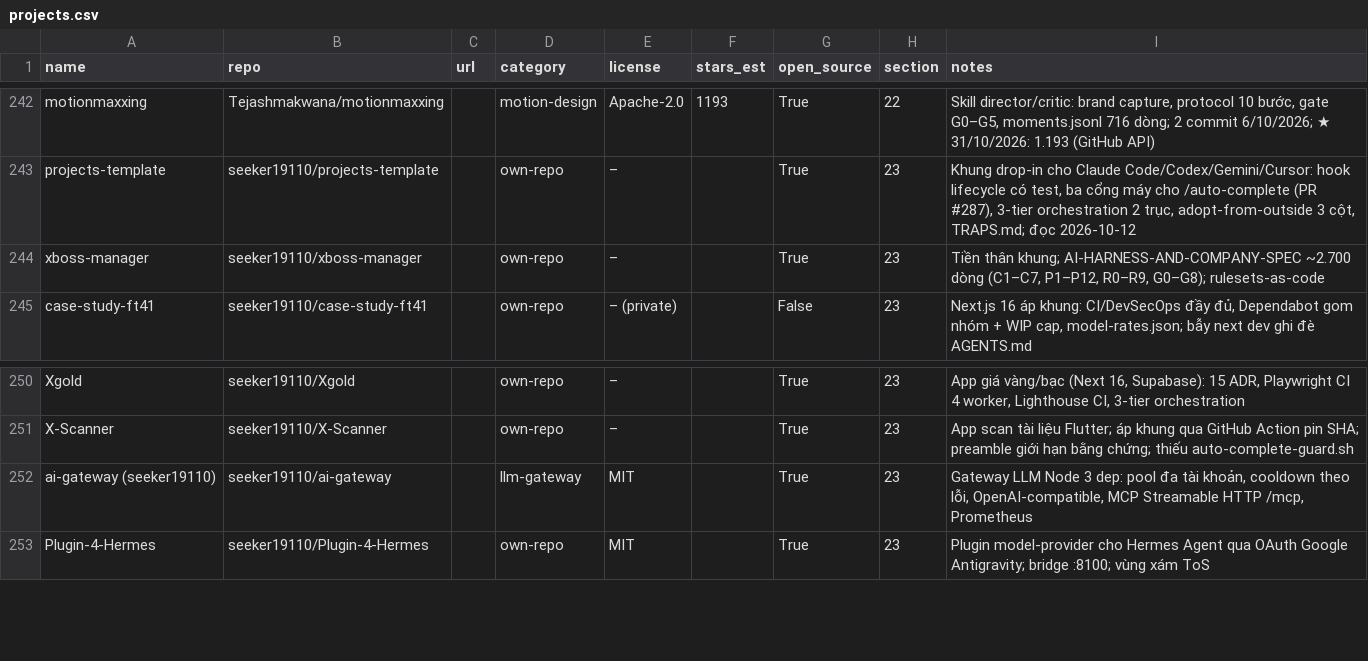
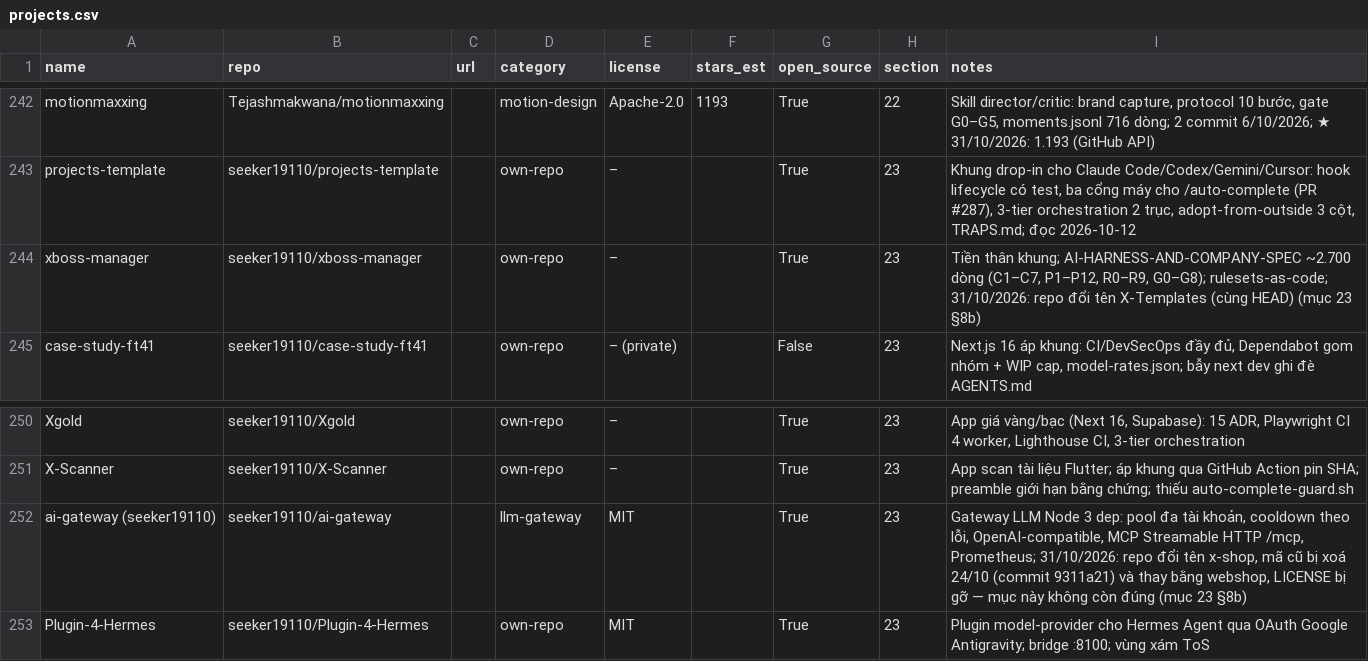
Before and after one commit to seeker19110/stored, a CSV file: data/projects.csv, drawn as a sheet; only a part is shown, gaps mark what is left out; the diff covers the shown part only.

```diff
--- a/data/projects.csv
+++ b/data/projects.csv
@@ -243,3 +243,3 @@ motionmaxxing,Tejashmakwana/motionmaxxing,,motion-design,Apache-2.0,1193,True,22
 projects-template,seeker19110/projects-template,,own-repo,–,,True,23,"Khung drop-in cho Claude Code/Codex/Gemini/Cursor: hook lifecycle có test, ba cổng máy cho /auto-complete (PR #287), 3-tier orchestration 2 trục, adopt-from-outside 3 cột, TRAPS.md; đọc 2026-10-12"
-xboss-manager,seeker19110/xboss-manager,,own-repo,–,,True,23,"Tiền thân khung; AI-HARNESS-AND-COMPANY-SPEC ~2.700 dòng (C1–C7, P1–P12, R0–R9, G0–G8); rulesets-as-code"
+xboss-manager,seeker19110/xboss-manager,,own-repo,–,,True,23,"Tiền thân khung; AI-HARNESS-AND-COMPANY-SPEC ~2.700 dòng (C1–C7, P1–P12, R0–R9, G0–G8); rulesets-as-code; 31/10/2026: repo đổi tên X-Templates (cùng HEAD) (mục 23 §8b)"
 case-study-ft41,seeker19110/case-study-ft41,,own-repo,– (private),,False,23,"Next.js 16 áp khung: CI/DevSecOps đầy đủ, Dependabot gom nhóm + WIP cap, model-rates.json; bẫy next dev ghi đè AGENTS.md"
@@ -251,3 +251,3 @@ Xgold,seeker19110/Xgold,,own-repo,–,,True,23,"App giá vàng/bạc (Next 16, S
 X-Scanner,seeker19110/X-Scanner,,own-repo,–,,True,23,App scan tài liệu Flutter; áp khung qua GitHub Action pin SHA; preamble giới hạn bằng chứng; thiếu auto-complete-guard.sh
-ai-gateway (seeker19110),seeker19110/ai-gateway,,llm-gateway,MIT,,True,23,"Gateway LLM Node 3 dep: pool đa tài khoản, cooldown theo lỗi, OpenAI-compatible, MCP Streamable HTTP /mcp, Prometheus"
+ai-gateway (seeker19110),seeker19110/ai-gateway,,llm-gateway,MIT,,True,23,"Gateway LLM Node 3 dep: pool đa tài khoản, cooldown theo lỗi, OpenAI-compatible, MCP Streamable HTTP /mcp, Prometheus; 31/10/2026: repo đổi tên x-shop, mã cũ bị xoá 24/10 (commit 9311a21) và thay bằng webshop, LICENSE bị gỡ — mục này không còn đúng (mục 23 §8b)"
 Plugin-4-Hermes,seeker19110/Plugin-4-Hermes,,own-repo,MIT,,True,23,Plugin model-provider cho Hermes Agent qua OAuth Google Antigravity; bridge :8100; vùng xám ToS
```
Also changed, not shown: 14 added rows and 7 edited cells elsewhere in this file, 1 other file.
